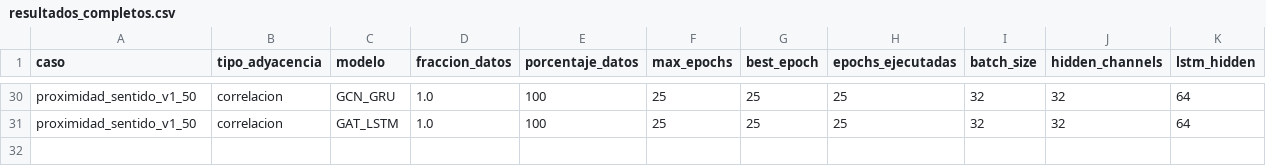
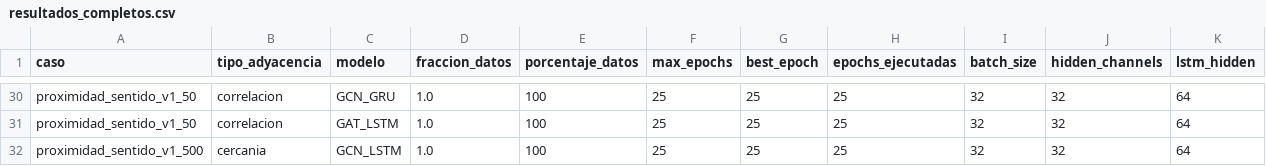
Before and after one commit to maisaarial/prediccion-congestion-trafico-gnn, a CSV file: results/experimentos_epocas_datos/run_20260518_131858/resultados_completos.csv, drawn as a sheet; only a part is shown, gaps mark what is left out; rows hold the shown columns only; the diff names each change by its address in the sheet, - before the commit and + after, or states it on an @@ line.

Commit message:
avance experimento: run_20260518_131858

```diff
--- a/results/experimentos_epocas_datos/run_20260518_131858/resultados_completos.csv
+++ b/results/experimentos_epocas_datos/run_20260518_131858/resultados_completos.csv
+row 32: proximidad_sentido_v1_500 | cercania | GCN_LSTM | 1.0 | 100 | 25 | 25 | 25 | 32 | 32 | 64
```
Also changed, not shown: 6 other files.
